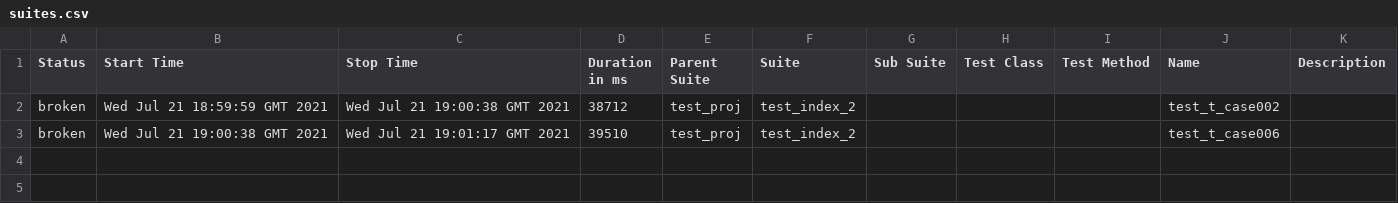
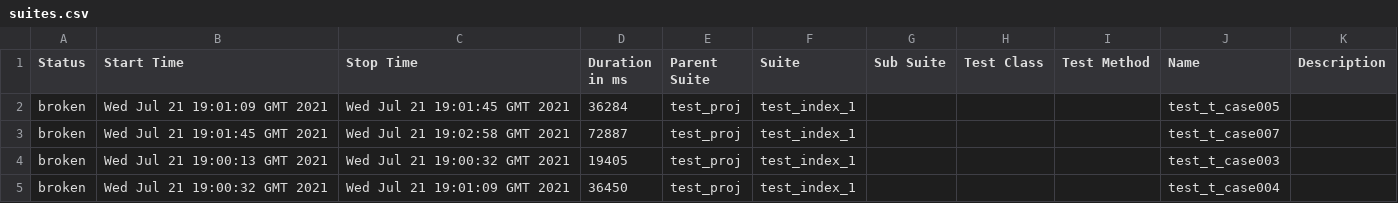
Before and after one commit to leeltib/conduit, a CSV file: 1/data/suites.csv, drawn as a sheet.

```diff
--- a/1/data/suites.csv
+++ b/1/data/suites.csv
@@ -1,3 +1,5 @@
 "Status","Start Time","Stop Time","Duration in ms","Parent Suite","Suite","Sub Suite","Test Class","Test Method","Name","Description"
-"broken","Wed Jul 21 18:59:59 GMT 2021","Wed Jul 21 19:00:38 GMT 2021","38712","test_proj","test_index_2","","","","test_t_case002",""
-"broken","Wed Jul 21 19:00:38 GMT 2021","Wed Jul 21 19:01:17 GMT 2021","39510","test_proj","test_index_2","","","","test_t_case006",""
+"broken","Wed Jul 21 19:01:09 GMT 2021","Wed Jul 21 19:01:45 GMT 2021","36284","test_proj","test_index_1","","","","test_t_case005",""
+"broken","Wed Jul 21 19:01:45 GMT 2021","Wed Jul 21 19:02:58 GMT 2021","72887","test_proj","test_index_1","","","","test_t_case007",""
+"broken","Wed Jul 21 19:00:13 GMT 2021","Wed Jul 21 19:00:32 GMT 2021","19405","test_proj","test_index_1","","","","test_t_case003",""
+"broken","Wed Jul 21 19:00:32 GMT 2021","Wed Jul 21 19:01:09 GMT 2021","36450","test_proj","test_index_1","","","","test_t_case004",""
```
Also changed, not shown: 46 other files.
